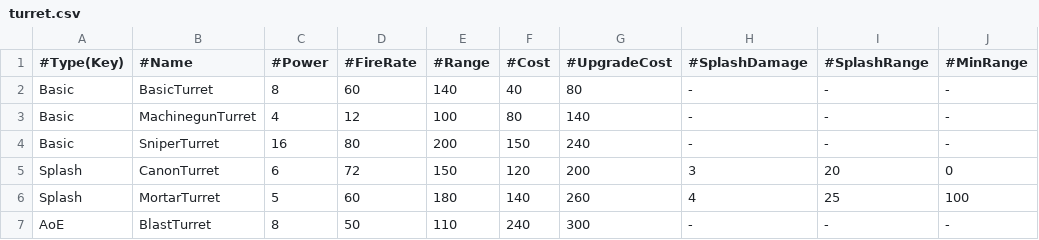
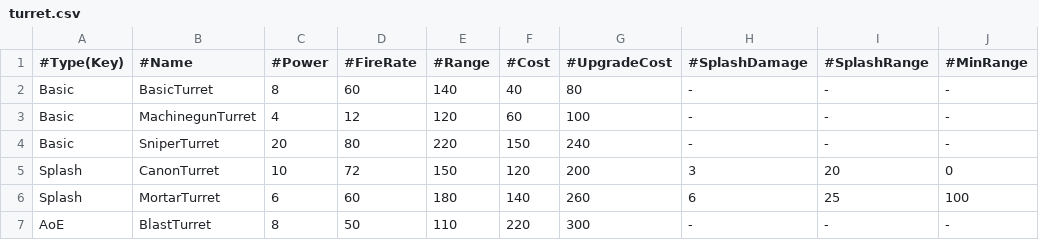
Before and after one commit to ChocoSotan/TowerDefenceGameInCpp, a CSV file: TowerDefenceGame/data/turret/turret.csv, drawn as a sheet.

```diff
--- a/TowerDefenceGame/data/turret/turret.csv
+++ b/TowerDefenceGame/data/turret/turret.csv
@@ -2,6 +2,6 @@
 Basic,BasicTurret,8,60,140,40,80,-,-,-
-Basic,MachinegunTurret,4,12,100,80,140,-,-,-
-Basic,SniperTurret,16,80,200,150,240,-,-,-
-Splash,CanonTurret,6,72,150,120,200,3,20,0
-Splash,MortarTurret,5,60,180,140,260,4,25,100
-AoE,BlastTurret,8,50,110,240,300,-,-,-
+Basic,MachinegunTurret,4,12,120,60,100,-,-,-
+Basic,SniperTurret,20,80,220,150,240,-,-,-
+Splash,CanonTurret,10,72,150,120,200,3,20,0
+Splash,MortarTurret,6,60,180,140,260,6,25,100
+AoE,BlastTurret,8,50,110,220,300,-,-,-
```
Also changed, not shown: TowerDefenceGame/data/stage/01/wave.csv, 6 other files.
